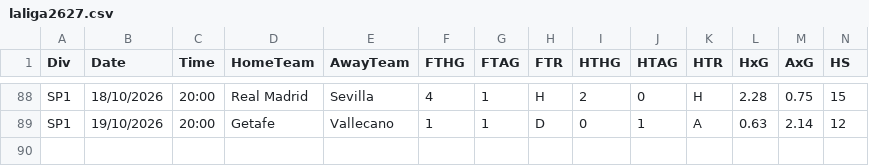
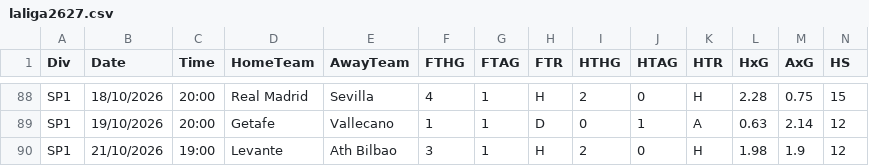
Before and after one commit to wag9/football-app, a CSV file: data/laliga2627.csv, drawn as a sheet; only a part is shown, gaps mark what is left out; rows hold the shown columns only; the diff names each change by its address in the sheet, - before the commit and + after, or states it on an @@ line.

Commit message:
Weekly update 2026-10-22: re-sorted match tables (same rows) and 1 new La Liga match

```diff
--- a/data/laliga2627.csv
+++ b/data/laliga2627.csv
+row 90: SP1 | 21/10/2026 | 19:00 | Levante | Ath Bilbao | 3 | 1 | H | 2 | 0 | H | 1.98 | 1.9 | 12
```
Also changed, not shown: data/bundesliga_matches.csv, data/laliga_matches.csv, 2 other files.
